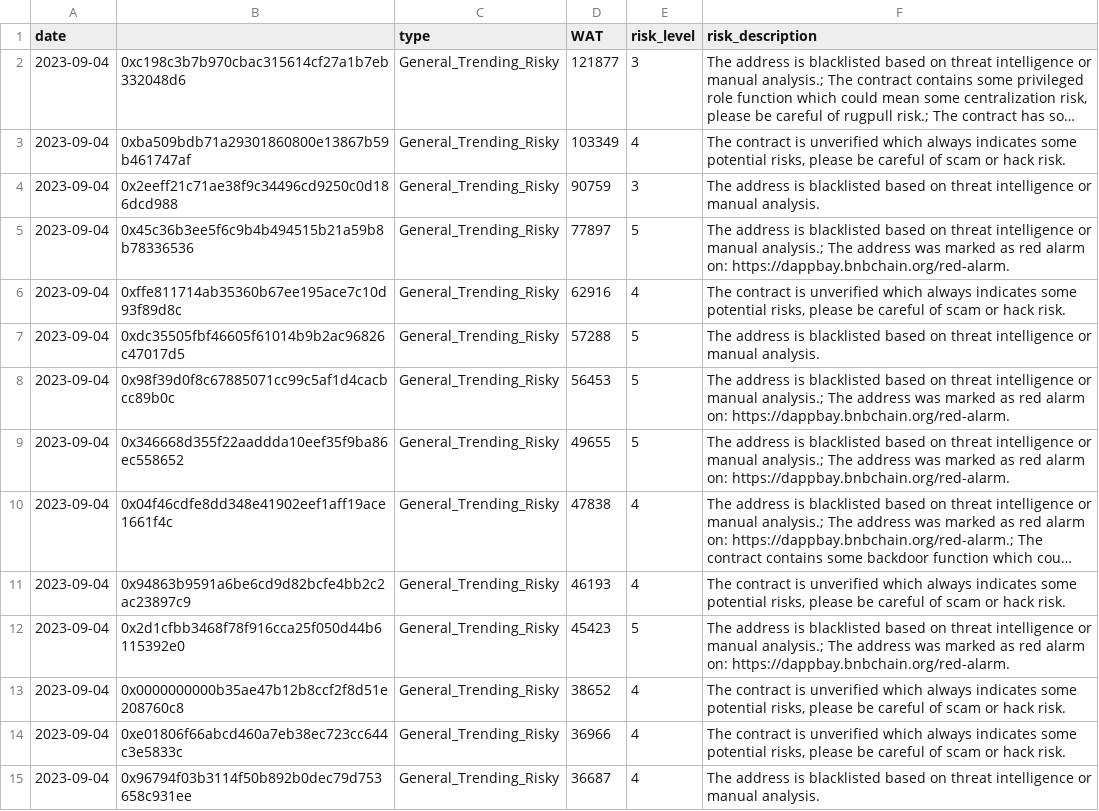
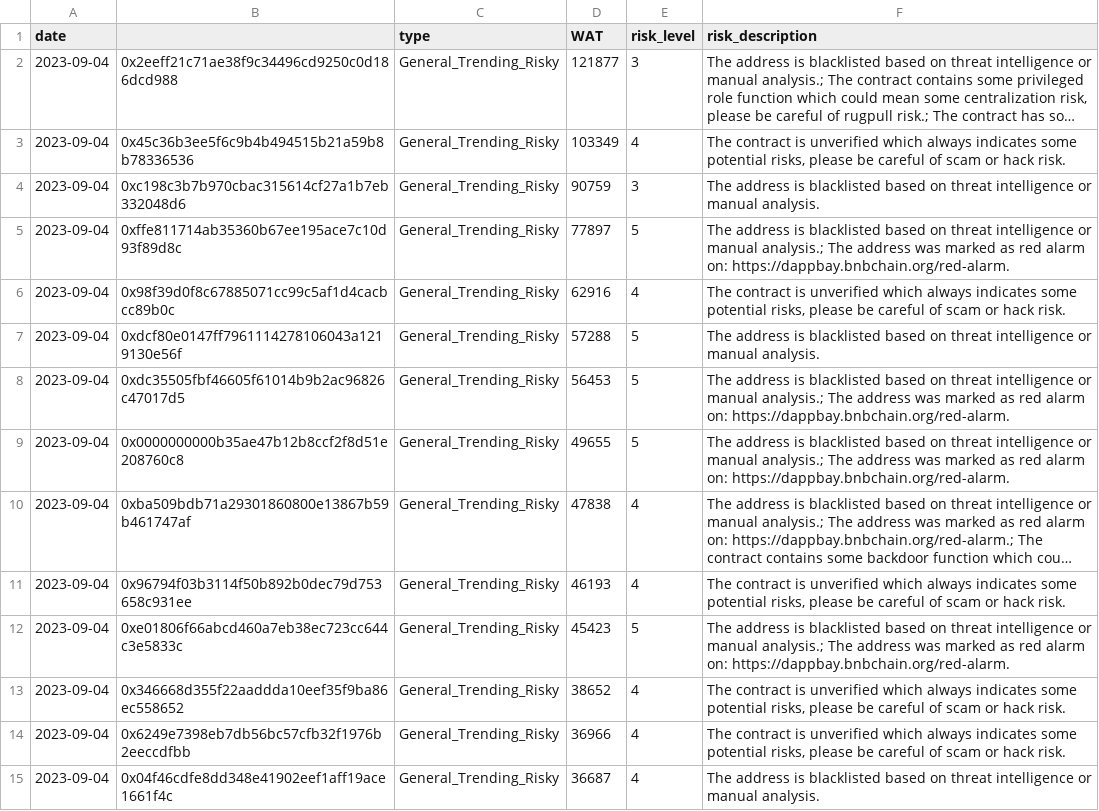
Before and after one commit to hashdit/hashdit, a CSV file: gitbook_source_code/data/04092024_most_popular_risky_address.csv, drawn as a sheet; only a part is shown; long unchanged cells end in …; the diff covers the shown part only; the diff names each change by its address in the sheet, - before the commit and + after, or states it on an @@ line.

Commit message:
update

```diff
--- a/gitbook_source_code/data/04092024_most_popular_risky_address.csv
+++ b/gitbook_source_code/data/04092024_most_popular_risky_address.csv
-B2: 0xc198c3b7b970cbac315614cf27a1b7eb332048d6
+B2: 0x2eeff21c71ae38f9c34496cd9250c0d186dcd988
-B3: 0xba509bdb71a29301860800e13867b59b461747af
+B3: 0x45c36b3ee5f6c9b4b494515b21a59b8b78336536
-B4: 0x2eeff21c71ae38f9c34496cd9250c0d186dcd988
+B4: 0xc198c3b7b970cbac315614cf27a1b7eb332048d6
-B5: 0x45c36b3ee5f6c9b4b494515b21a59b8b78336536
+B5: 0xffe811714ab35360b67ee195ace7c10d93f89d8c
-B6: 0xffe811714ab35360b67ee195ace7c10d93f89d8c
+B6: 0x98f39d0f8c67885071cc99c5af1d4cacbcc89b0c
-B7: 0xdc35505fbf46605f61014b9b2ac96826c47017d5
+B7: 0xdcf80e0147ff7961114278106043a1219130e56f
-B8: 0x98f39d0f8c67885071cc99c5af1d4cacbcc89b0c
+B8: 0xdc35505fbf46605f61014b9b2ac96826c47017d5
-B9: 0x346668d355f22aaddda10eef35f9ba86ec558652
+B9: 0x0000000000b35ae47b12b8ccf2f8d51e208760c8
-B10: 0x04f46cdfe8dd348e41902eef1aff19ace1661f4c
+B10: 0xba509bdb71a29301860800e13867b59b461747af
-B11: 0x94863b9591a6be6cd9d82bcfe4bb2c2ac23897c9
+B11: 0x96794f03b3114f50b892b0dec79d753658c931ee
-B12: 0x2d1cfbb3468f78f916cca25f050d44b6115392e0
+B12: 0xe01806f66abcd460a7eb38ec723cc644c3e5833c
-B13: 0x0000000000b35ae47b12b8ccf2f8d51e208760c8
+B13: 0x346668d355f22aaddda10eef35f9ba86ec558652
-B14: 0xe01806f66abcd460a7eb38ec723cc644c3e5833c
+B14: 0x6249e7398eb7db56bc57cfb32f1976b2eeccdfbb
-B15: 0x96794f03b3114f50b892b0dec79d753658c931ee
+B15: 0x04f46cdfe8dd348e41902eef1aff19ace1661f4c
```
Also changed, not shown: 85 edited cells elsewhere in this file.
